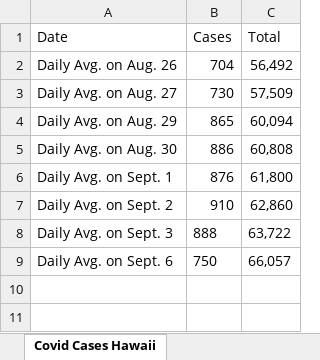
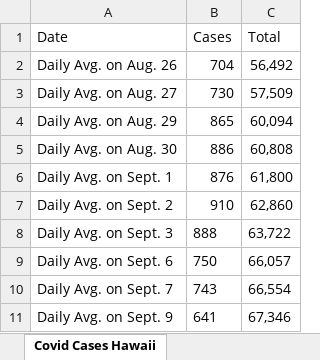
Before and after one commit to StormCrozier/Covid-Cases, an Excel workbook: Covid Cases Hawaii.xlsx, sheet Covid Cases Hawaii, drawn as a sheet; values as stored, in another font and other column widths than the file's, no borders; the diff names each change by its address in the sheet, - before the commit and + after, or states it on an @@ line.

Commit message:
Update

```diff
--- a/Covid Cases Hawaii.xlsx (sheet Covid Cases Hawaii)
+++ b/Covid Cases Hawaii.xlsx (sheet Covid Cases Hawaii)
+row 10: Daily Avg. on Sept. 7 | 743 | 66,554
+row 11: Daily Avg. on Sept. 9 | 641 | 67,346
```
